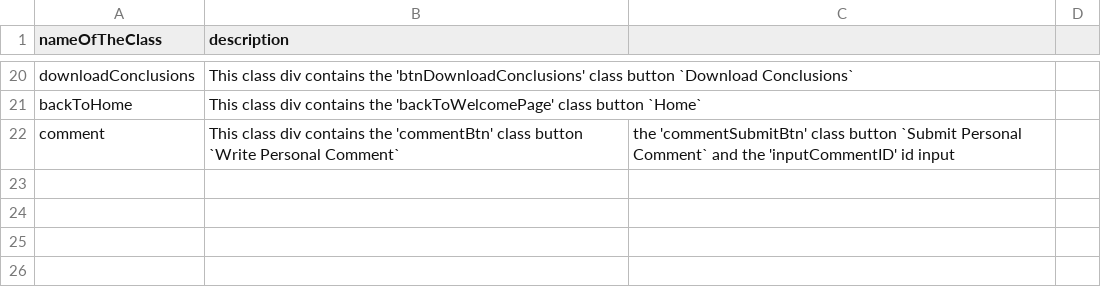
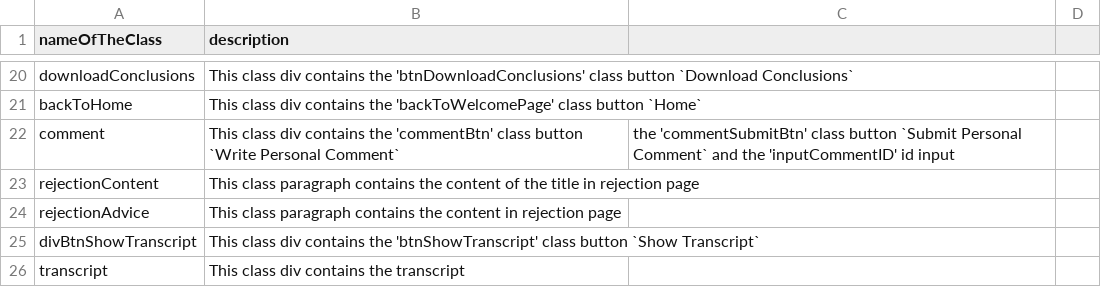
Before and after one commit to shellytalis/policy-model-tutorial, a CSV file: _data/classChat.csv, drawn as a sheet; only a part is shown, gaps mark what is left out.

Commit message:
Update classChat.csv

```diff
--- a/_data/classChat.csv
+++ b/_data/classChat.csv
@@ -22 +22,5 @@ backToHome,This class div contains the 'backToWelcomePage' class button `Home`
 comment,This class div contains the 'commentBtn' class button `Write Personal Comment`, the 'commentSubmitBtn' class button `Submit Personal Comment` and the 'inputCommentID' id input
+rejectionContent,This class paragraph contains the content of the title in rejection page
+rejectionAdvice,This class paragraph contains the content in rejection page
+divBtnShowTranscript,This class div contains the 'btnShowTranscript' class button `Show Transcript`
+transcript,This class div contains the transcript
```
